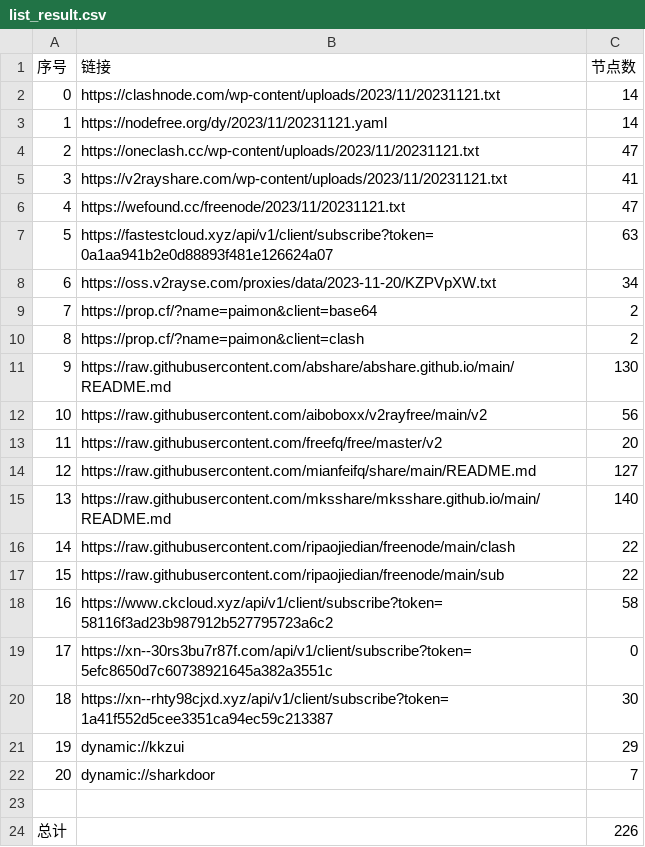
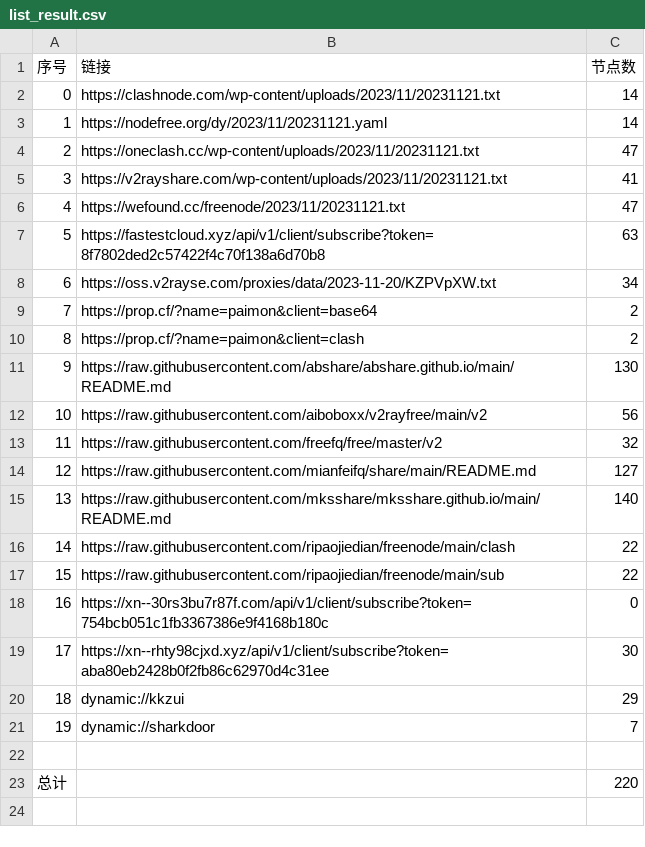
Before and after one commit to WTNLXTBL/Node-Fetch, a CSV file: list_result.csv, drawn as a sheet; removed rows and columns are numbered as before the commit, all else as after; the diff names each change by its address in the sheet, - before the commit and + after, or states it on an @@ line.

```diff
--- a/list_result.csv
+++ b/list_result.csv
-B7 (链接): https://fastestcloud.xyz/api/v1/client/subscribe?token=0a1aa941b2e0d88893f481e126624a07
+B7 (链接): https://fastestcloud.xyz/api/v1/client/subscribe?token=8f7802ded2c57422f4c70f138a6d70b8
-C13 (节点数): 20
+C13 (节点数): 32
-row 18: 16 | https://www.ckcloud.xyz/api/v1/client/subscribe?token=58116f3ad23b987912b527795723a6c2 | 58
@@ column A (序号) renumbered between rows 18 and 21 @@
-B18 (链接): https://xn--30rs3bu7r87f.com/api/v1/client/subscribe?token=5efc8650d7c60738921645a382a3551c
+B18 (链接): https://xn--30rs3bu7r87f.com/api/v1/client/subscribe?token=754bcb051c1fb3367386e9f4168b180c
-B19 (链接): https://xn--rhty98cjxd.xyz/api/v1/client/subscribe?token=1a41f552d5cee3351ca94ec59c213387
+B19 (链接): https://xn--rhty98cjxd.xyz/api/v1/client/subscribe?token=aba80eb2428b0f2fb86c62970d4c31ee
-C23 (节点数): 226
+C23 (节点数): 220
```
Also changed, not shown: 12 other files.
